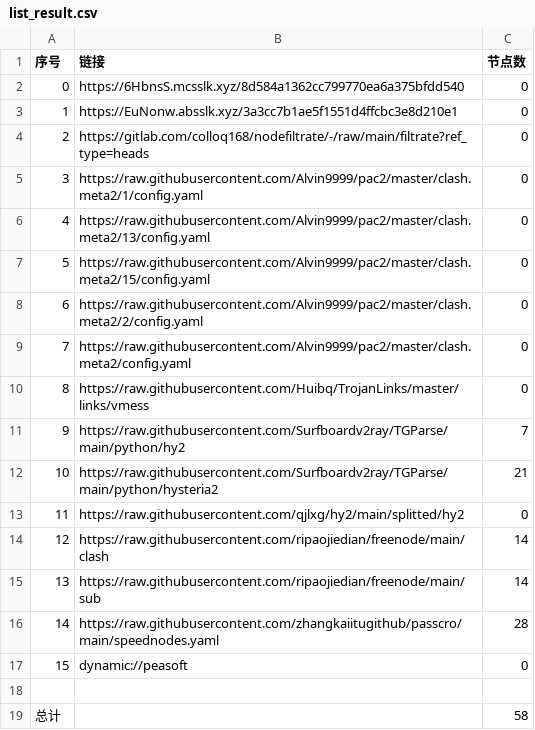
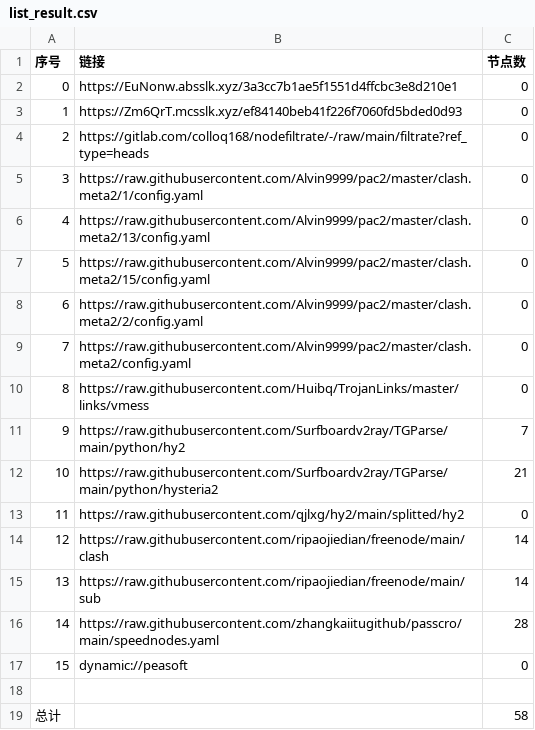
Before and after one commit to tonygyf/AutoMergePublicNodes, a CSV file: list_result.csv, drawn as a sheet.

```diff
--- a/list_result.csv
+++ b/list_result.csv
@@ -1,4 +1,4 @@
 序号,链接,节点数
-0,https://6HbnsS.mcsslk.xyz/8d584a1362cc799770ea6a375bfdd540,0
-1,https://EuNonw.absslk.xyz/3a3cc7b1ae5f1551d4ffcbc3e8d210e1,0
+0,https://EuNonw.absslk.xyz/3a3cc7b1ae5f1551d4ffcbc3e8d210e1,0
+1,https://Zm6QrT.mcsslk.xyz/ef84140beb41f226f7060fd5bded0d93,0
 2,https://gitlab.com/colloq168/nodefiltrate/-/raw/main/filtrate?ref_type=heads,0
```
Also changed, not shown: 3 other files.
